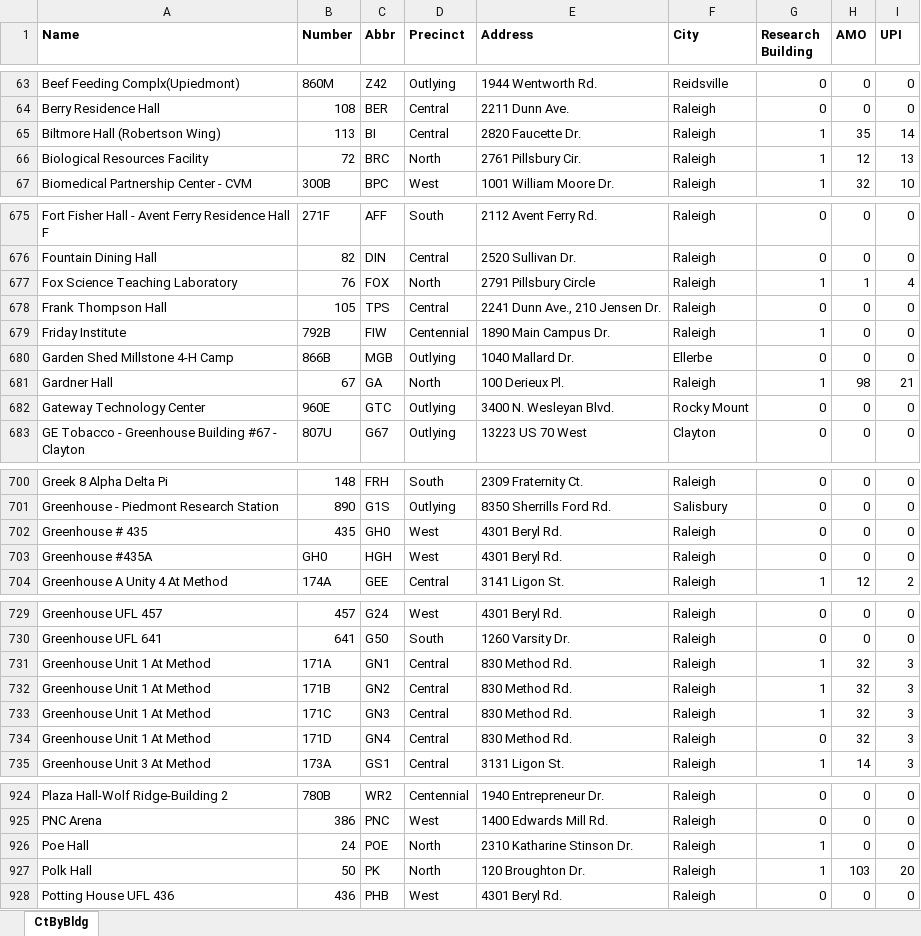
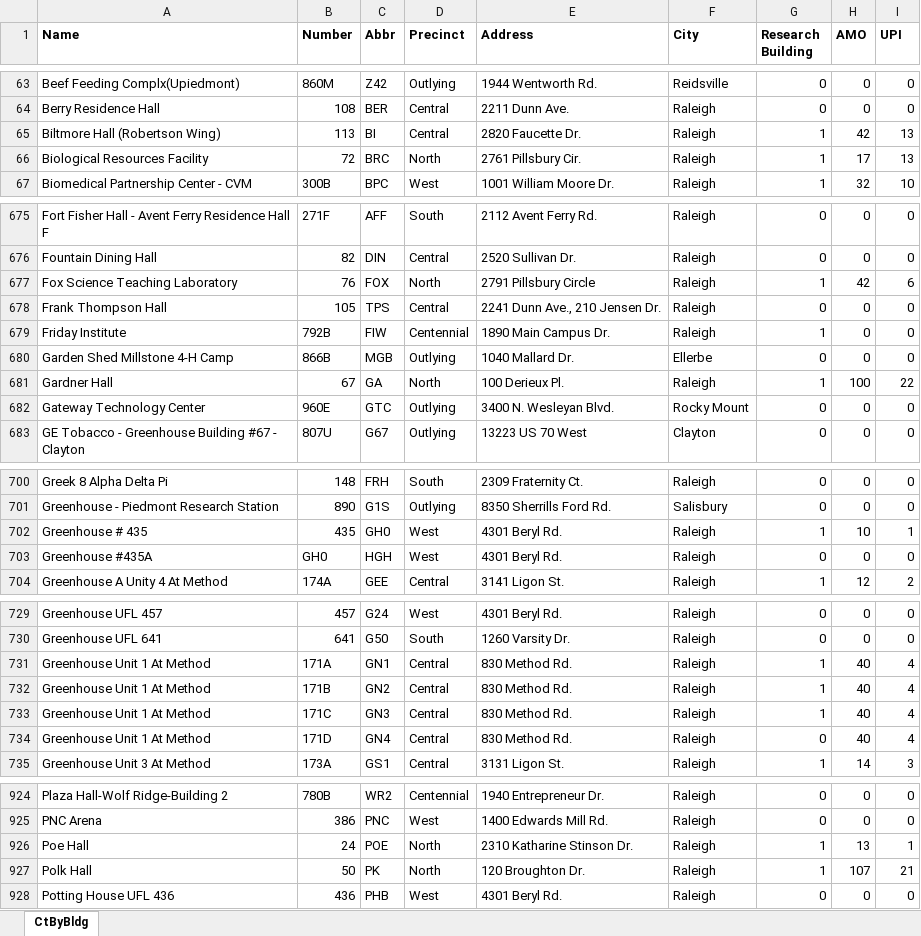
Before and after one commit to ncsu-geoforall-lab/campus-research-reopening, an Excel workbook: data/CGA.xlsx, sheet CtByBldg, drawn as a sheet; only a part is shown, gaps mark what is left out; values as stored, in another font and other column widths than the file's, no borders; the diff covers the shown part only; the diff names each change by its address in the sheet, - before the commit and + after, or states it on an @@ line.

Commit message:
Add files via upload (#17)

```diff
--- a/data/CGA.xlsx (sheet CtByBldg)
+++ b/data/CGA.xlsx (sheet CtByBldg)
-H65 (AMO): 35
+H65 (AMO): 42
-I65 (UPI): 14
+I65 (UPI): 13
-H66 (AMO): 12
+H66 (AMO): 17
-H677 (AMO): 1
+H677 (AMO): 42
-I677 (UPI): 4
+I677 (UPI): 6
-H681 (AMO): 98
+H681 (AMO): 100
-I681 (UPI): 21
+I681 (UPI): 22
-G702 (Research Building): 0
+G702 (Research Building): 1
-H702 (AMO): 0
+H702 (AMO): 10
-I702 (UPI): 0
+I702 (UPI): 1
-H731:H734 (AMO): 32
+H731:H734 (AMO): 40
-I731:I734 (UPI): 3
+I731:I734 (UPI): 4
-H926 (AMO): 0
+H926 (AMO): 13
-I926 (UPI): 0
+I926 (UPI): 1
-H927 (AMO): 103
+H927 (AMO): 107
-I927 (UPI): 20
+I927 (UPI): 21
```
Also changed, not shown: 27 edited cells elsewhere in this sheet.
